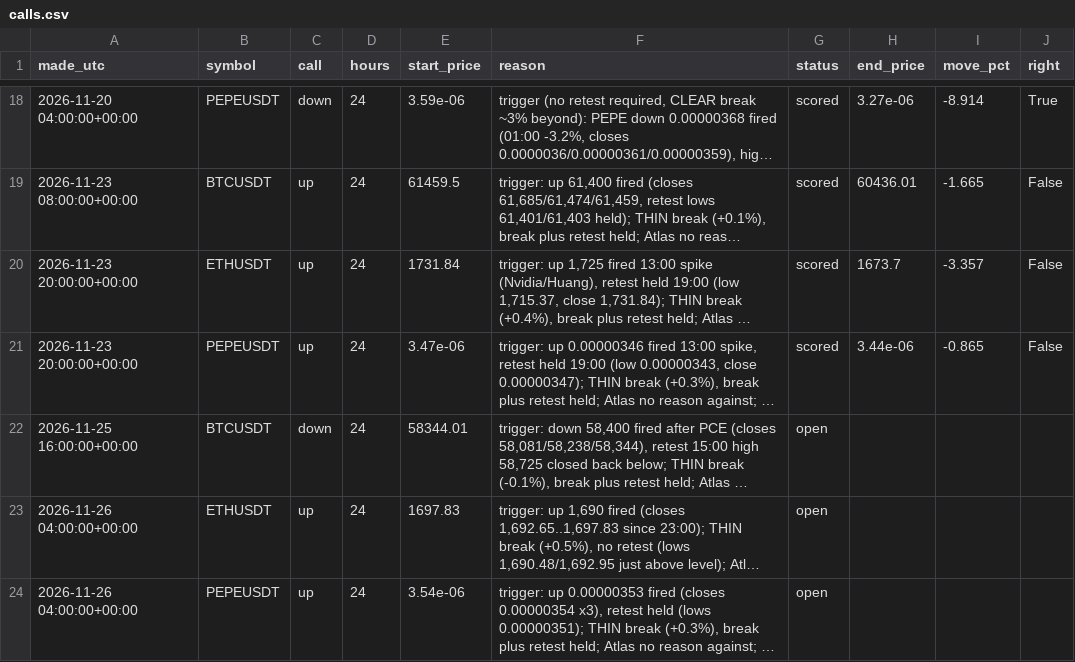
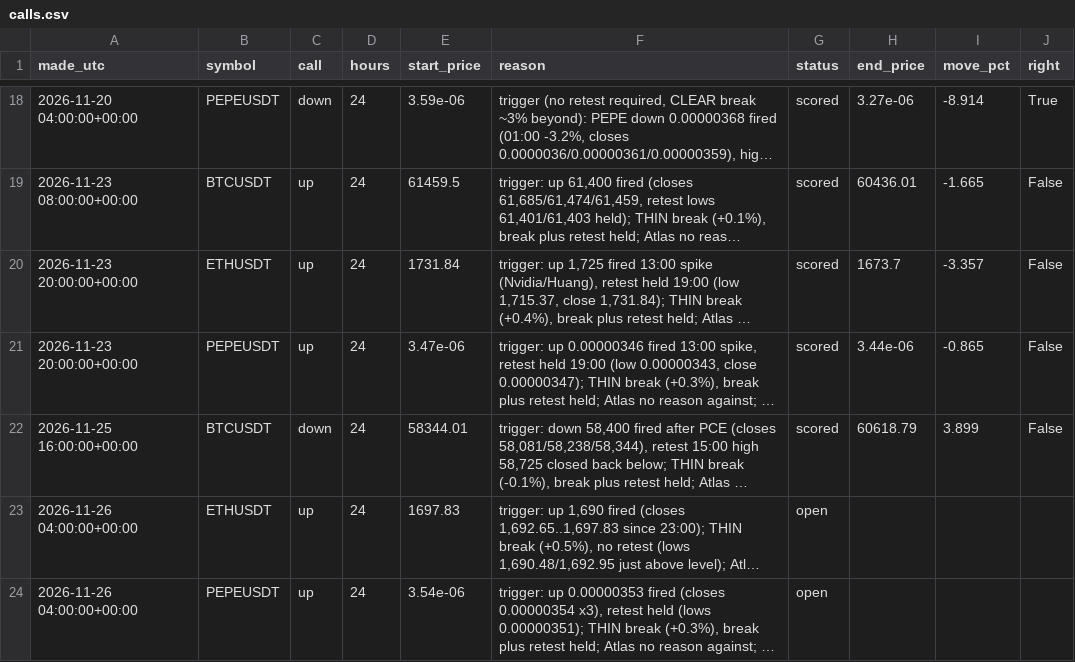
Before and after one commit to atwirabih01-creator/my-first-project, a CSV file: trading/journal/calls.csv, drawn as a sheet; only a part is shown, gaps mark what is left out; long unchanged cells end in …; the diff names each change by its address in the sheet, - before the commit and + after, or states it on an @@ line.

```diff
--- a/trading/journal/calls.csv
+++ b/trading/journal/calls.csv
-G22 (status): open
+G22 (status): scored
-H22 (end_price): (empty)
+H22 (end_price): 60618.79
-I22 (move_pct): (empty)
+I22 (move_pct): 3.899
-J22 (right): (empty)
+J22 (right): False
```
Also changed, not shown: trading/journal/candidates.csv, 7 other files.
